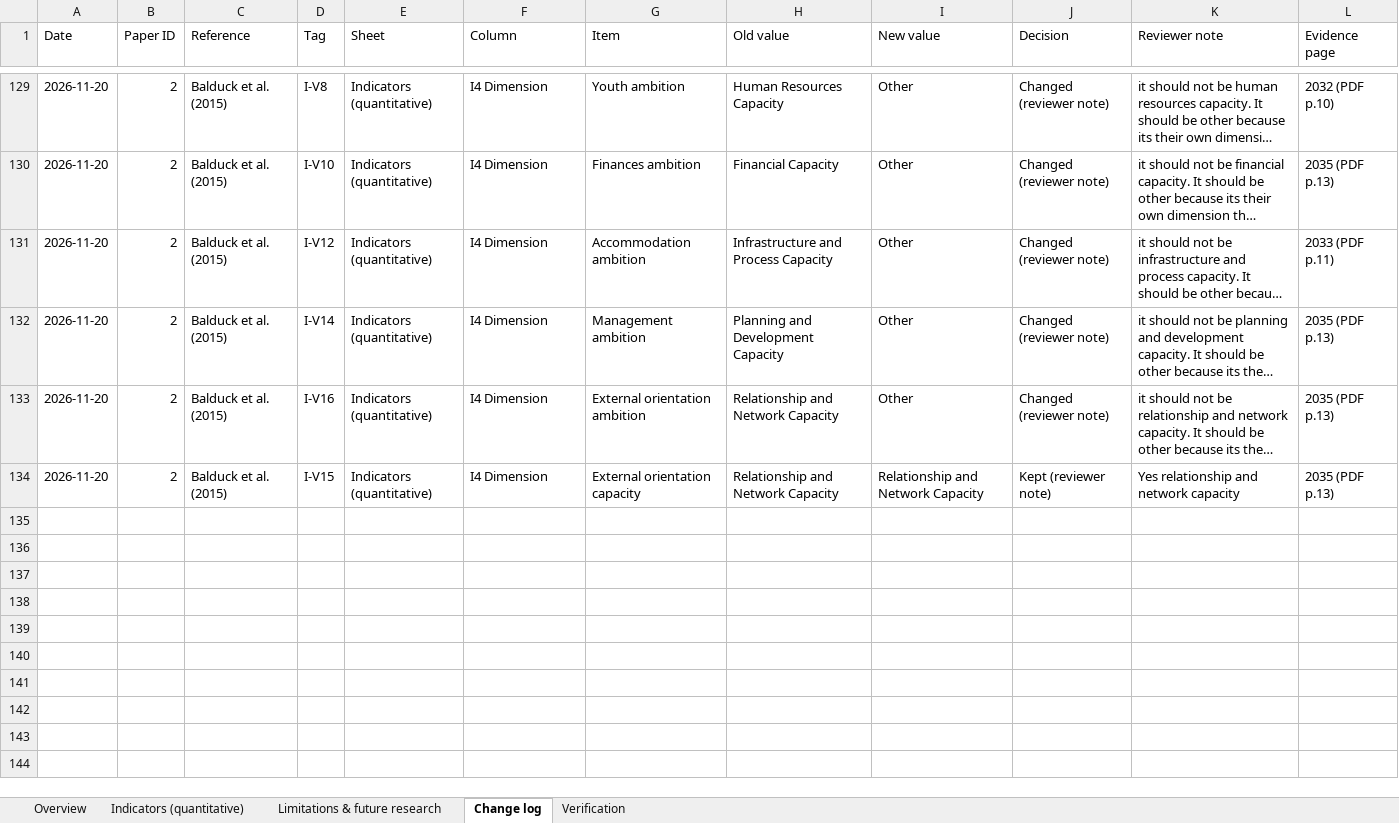
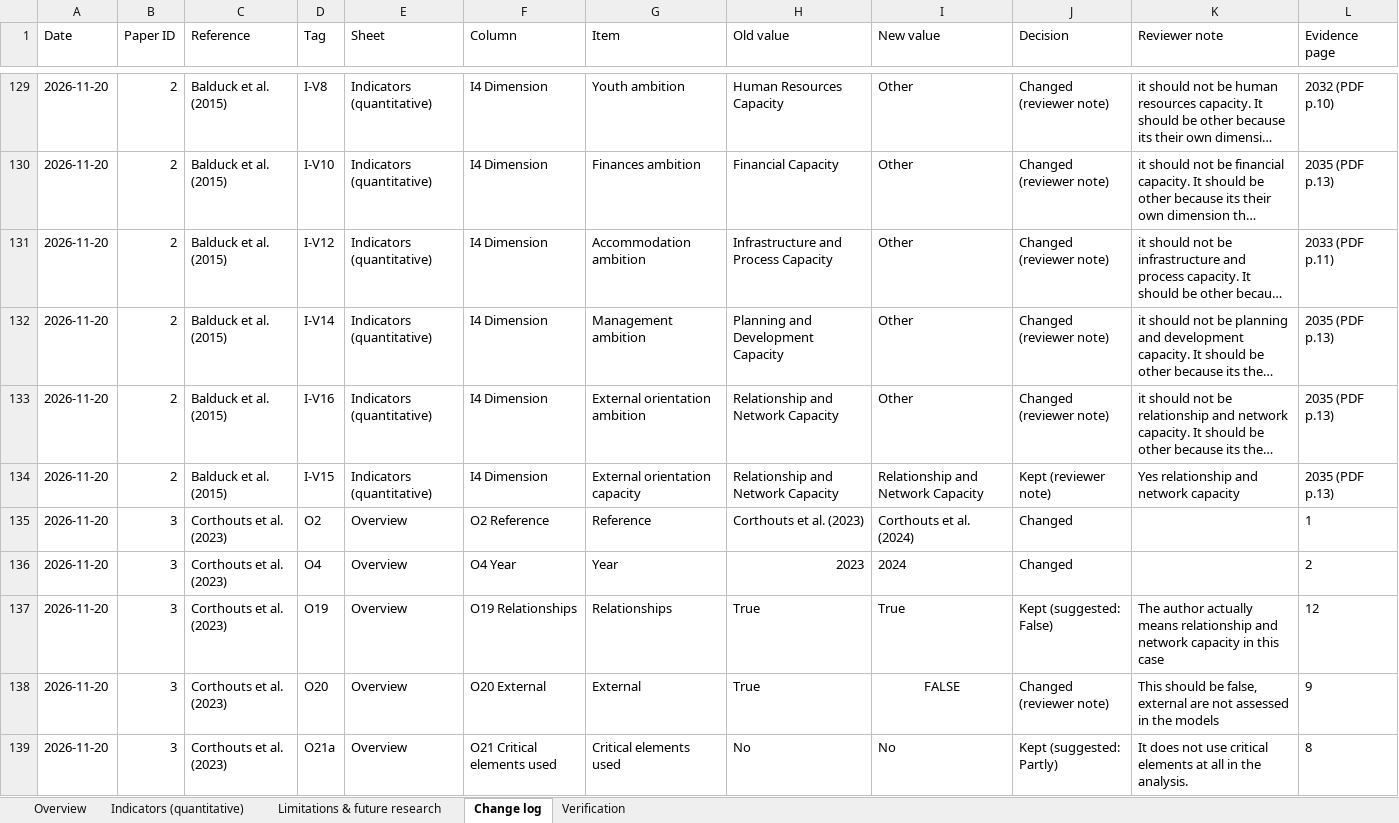
Before and after one commit to sinankprn/sys, an Excel workbook: organised_extraction.xlsx, sheet Change log, drawn as a sheet; only a part is shown, gaps mark what is left out; long unchanged cells end in …; values as stored, in another font and other column widths than the file's, no borders; the diff covers the shown part only; the diff names each change by its address in the sheet, - before the commit and + after, or states it on an @@ line.

```diff
--- a/organised_extraction.xlsx (sheet Change log)
+++ b/organised_extraction.xlsx (sheet Change log)
+row 135: 2026-11-20 | 3 | Corthouts et al. (2023) | O2 | Overview | O2 Reference | Reference | Corthouts et al. (2023) | Corthouts et al. (2024) | Changed |  | 1
+row 136: 2026-11-20 | 3 | Corthouts et al. (2023) | O4 | Overview | O4 Year | Year | 2023 | 2024 | Changed |  | 2
+row 137: 2026-11-20 | 3 | Corthouts et al. (2023) | O19 | Overview | O19 Relationships | Relationships | True | True | Kept (suggested: False) | The author actually means relationship and network capacity in this case | 12
+row 138: 2026-11-20 | 3 | Corthouts et al. (2023) | O20 | Overview | O20 External | External | True | FALSE | Changed (reviewer note) | This should be false, external are not assessed in the models | 9
+row 139: 2026-11-20 | 3 | Corthouts et al. (2023) | O21a | Overview | O21 Critical elements used | Critical elements used | No | No | Kept (suggested: Partly) | It does not use critical elements at all in the analysis. | 8
```
Also changed, not shown: 27 added rows elsewhere in this sheet, sheet Indicators (quantitative), sheet Verification, sheet Limitations & future research, sheet Overview, checklists/paper_03_checklist.xlsx, 4 other files.
